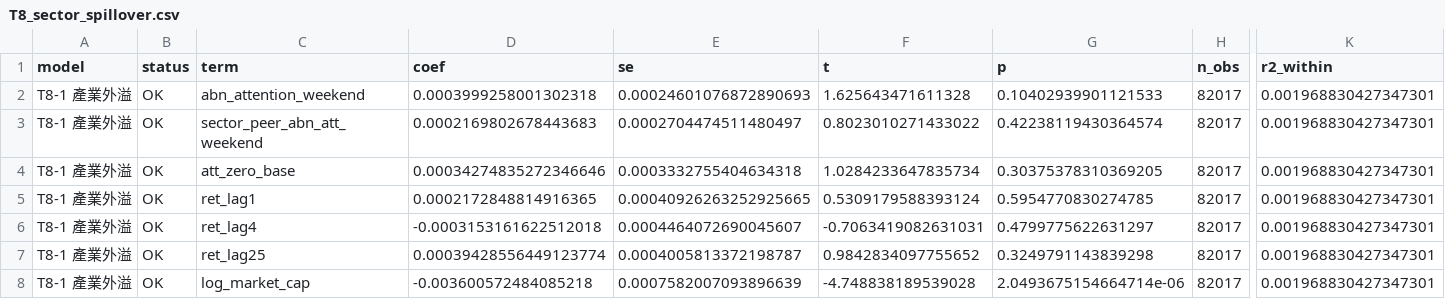
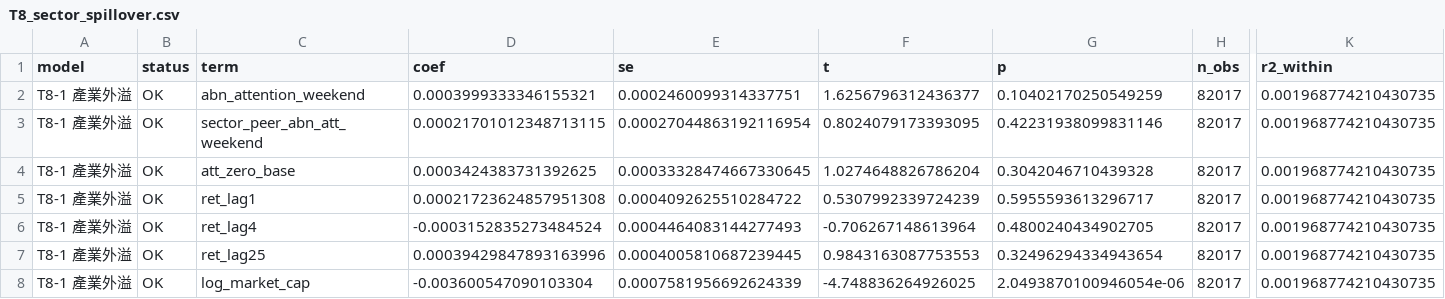
Before and after one commit to jameschen108/taiwan-attention-forecast, a CSV file: output/tables/T8_sector_spillover.csv, drawn as a sheet; only a part is shown, gaps mark what is left out; the diff covers the shown part only; the diff names each change by its address in the sheet, - before the commit and + after, or states it on an @@ line.

```diff
--- a/output/tables/T8_sector_spillover.csv
+++ b/output/tables/T8_sector_spillover.csv
-D2 (coef): 0.0003999258001302318
+D2 (coef): 0.0003999333346155321
-E2 (se): 0.00024601076872890693
+E2 (se): 0.0002460099314337751
-F2 (t): 1.625643471611328
+F2 (t): 1.6256796312436377
-G2 (p): 0.10402939901121533
+G2 (p): 0.10402170250549259
-K2:K8 (r2_within): 0.001968830427347301
+K2:K8 (r2_within): 0.001968774210430735
-D3 (coef): 0.0002169802678443683
+D3 (coef): 0.00021701012348713115
-E3 (se): 0.0002704474511480497
+E3 (se): 0.00027044863192116954
-F3 (t): 0.8023010271433022
+F3 (t): 0.8024079173393095
-G3 (p): 0.42238119430364574
+G3 (p): 0.42231938099831146
-D4 (coef): 0.00034274835272346646
+D4 (coef): 0.0003424383731392625
-E4 (se): 0.0003332755404634318
+E4 (se): 0.00033328474667330645
-F4 (t): 1.0284233647835734
+F4 (t): 1.0274648826786204
-G4 (p): 0.30375378310369205
+G4 (p): 0.3042046710439328
-D5 (coef): 0.0002172848814916365
+D5 (coef): 0.00021723624857951308
-E5 (se): 0.00040926263252925665
+E5 (se): 0.0004092625510284722
-F5 (t): 0.5309179588393124
+F5 (t): 0.5307992339724239
-G5 (p): 0.5954770830274785
+G5 (p): 0.5955593613296717
-D6 (coef): -0.0003153161622512018
+D6 (coef): -0.0003152835273484524
-E6 (se): 0.0004464072690045607
+E6 (se): 0.0004464083144277493
-F6 (t): -0.7063419082631031
+F6 (t): -0.706267148613964
-G6 (p): 0.4799775622631297
+G6 (p): 0.4800240434902705
-D7 (coef): 0.00039428556449123774
+D7 (coef): 0.00039429847893163996
-E7 (se): 0.0004005813372198787
+E7 (se): 0.0004005810687239445
-F7 (t): 0.9842834097755652
+F7 (t): 0.9843163087753553
-G7 (p): 0.3249791143839298
+G7 (p): 0.32496294334943654
-D8 (coef): -0.003600572484085218
+D8 (coef): -0.003600547090103304
-E8 (se): 0.0007582007093896639
+E8 (se): 0.0007581956692624339
-F8 (t): -4.748838189539028
+F8 (t): -4.748836264926025
-G8 (p): 2.0493675154664714e-06
+G8 (p): 2.0493870100946054e-06
```
Also changed, not shown: 160 edited cells elsewhere in this file, audit/price_adjustment_report.csv, audit/raw_audit_summary.csv, 35 other files.
